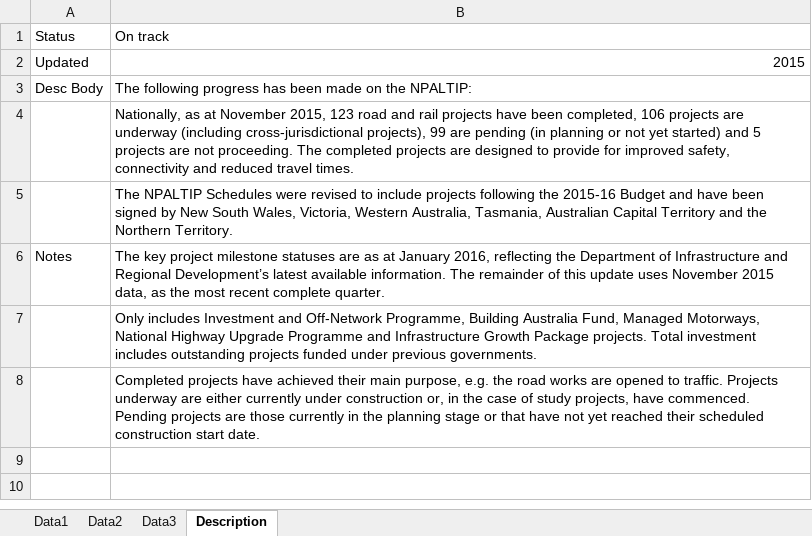
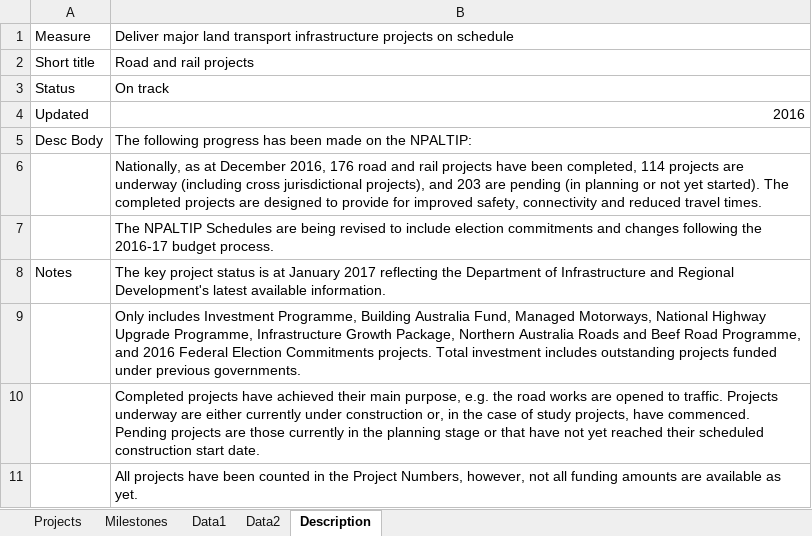
Before and after one commit to NICTA/openboard, an Excel workbook: dashboard_loader/infrastructure_npa_uploader/infrastructure_npa.xlsx, sheet Description, drawn as a sheet; values as stored, in another font and other column widths than the file's, no borders; addresses are those after the commit; the diff names each change by its address in the sheet, - before the commit and + after, or states it on an @@ line.

Commit message:
Complete and update infrastructure widget.

```diff
--- a/dashboard_loader/infrastructure_npa_uploader/infrastructure_npa.xlsx (sheet Description)
+++ b/dashboard_loader/infrastructure_npa_uploader/infrastructure_npa.xlsx (sheet Description)
-sheet tab: Data3
+sheet tab: Projects
+sheet tab: Milestones
+row 1: Measure | Deliver major land transport infrastructure projects on schedule
+row 2: Short title | Road and rail projects
-B4: 2015
+B4: 2016
-B6: …as at November 2015, 123 road and rail projects have been completed, 106 projects are underway (including cross-jurisdictional projects), 99 are pending (in planning or not yet started) and 5 projects are not proceeding. The completed…
+B6: …as at December 2016, 176 road and rail projects have been completed, 114 projects are underway (including cross jurisdictional projects), and 203 are pending (in planning or not yet started). The completed…
-B7: …NPALTIP Schedules were revised to include projects following the 2015-16 Budget and have been signed by New South Wales, Victoria, Western Australia, Tasmania, Australian Capital Territory and the Northern Territory.
+B7: …NPALTIP Schedules are being revised to include election commitments and changes following the 2016-17 budget process.
-B8: …key project milestone statuses are as at January 2016, reflecting the Department of Infrastructure and Regional Development’s latest available information. The remainder of this update uses November 2015 data, as the most recent complete quarter.
+B8: …key project status is at January 2017 reflecting the Department of Infrastructure and Regional Development's latest available information.
-B9: …includes Investment and Off-Network Programme, Building Australia Fund, Managed Motorways, National Highway Upgrade Programme and Infrastructure Growth Package projects. Total…
+B9: …includes Investment Programme, Building Australia Fund, Managed Motorways, National Highway Upgrade Programme, Infrastructure Growth Package, Northern Australia Roads and Beef Road Programme, and 2016 Federal Election Commitments projects. Total…
+row 11:  | All projects have been counted in the Project Numbers, however, not all funding amounts are available as yet.
```
Also changed, not shown: 10 other files.
